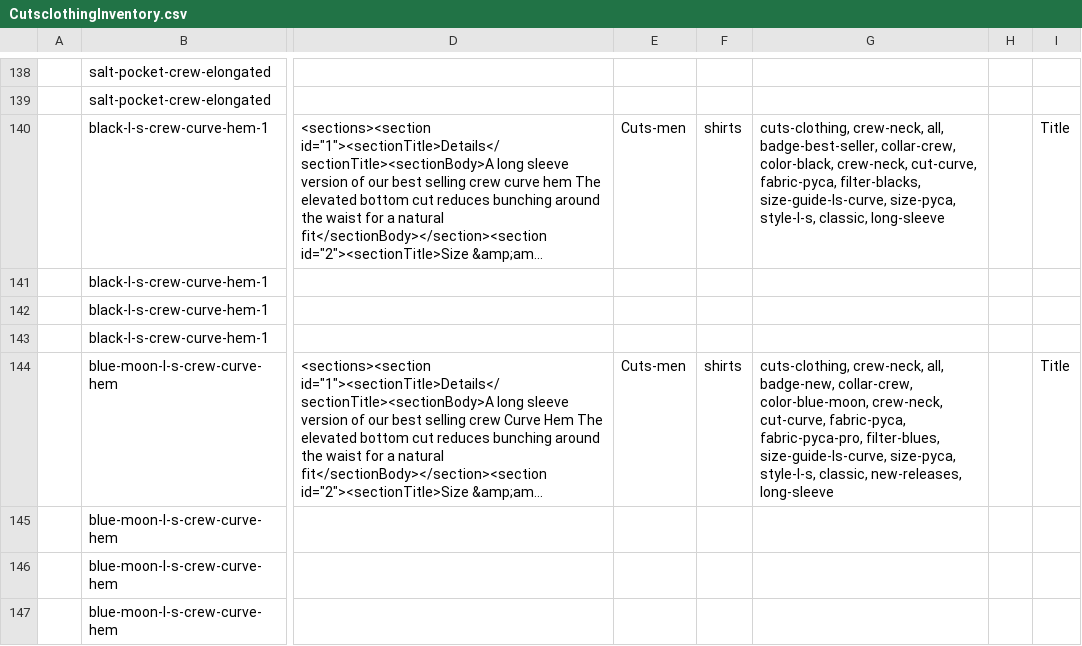
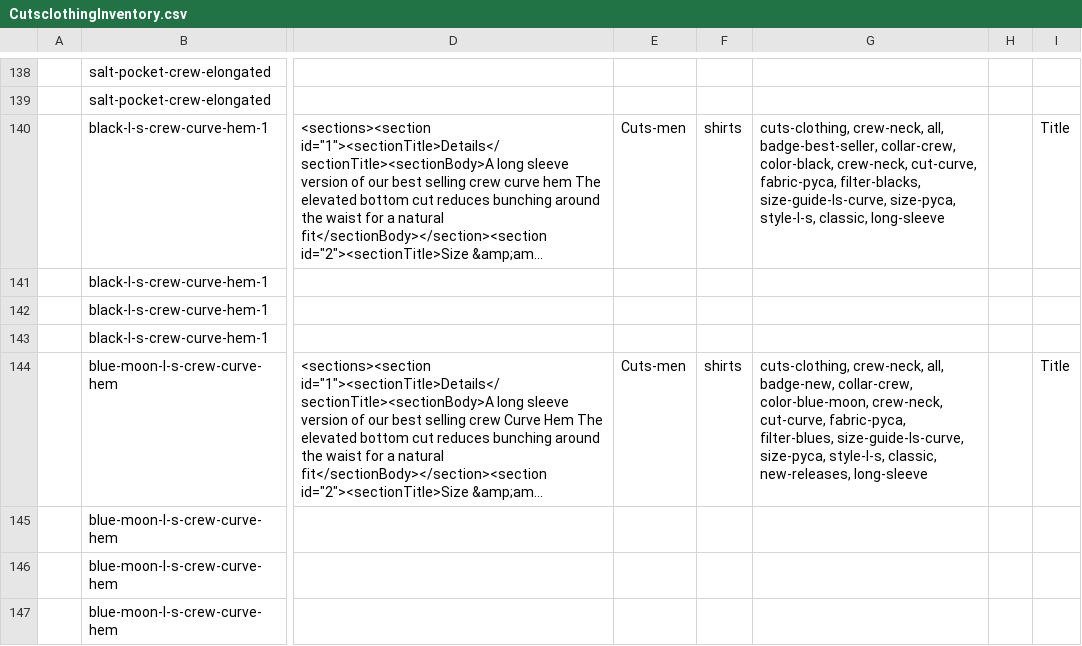
Before and after one commit to arishabh/boulevard, a CSV file: v4/old/CutsclothingInventory.csv, drawn as a sheet; only a part is shown, gaps mark what is left out; long unchanged cells end in …; the diff covers the shown part only; the diff names each change by its address in the sheet, - before the commit and + after, or states it on an @@ line.

```diff
--- a/v4/old/CutsclothingInventory.csv
+++ b/v4/old/CutsclothingInventory.csv
-G144: …cut-curve, fabric-pyca, fabric-pyca-pro, filter-blues, size-guide-ls-curve,…
+G144: …cut-curve, fabric-pyca, filter-blues, size-guide-ls-curve,…
```
Also changed, not shown: 20 edited cells elsewhere in this file, v4/new/RhoneInventory.csv, v4/old/AltamontapparelInventory.csv, 55 other files.
